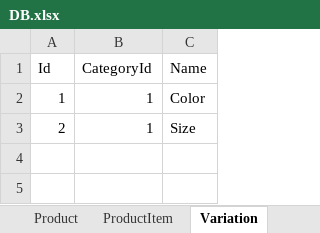
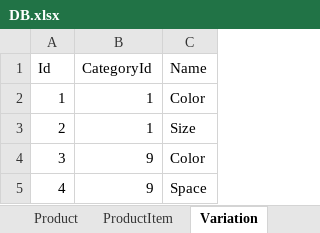
Before and after one commit to MoaazNabil48123/MVC_FinalProject, an Excel workbook: DB/DB.xlsx, sheet Variation, drawn as a sheet; values as stored, in another font and other column widths than the file's, no borders; the diff names each change by its address in the sheet, - before the commit and + after, or states it on an @@ line.

```diff
--- a/DB/DB.xlsx (sheet Variation)
+++ b/DB/DB.xlsx (sheet Variation)
+row 4: 3 | 9 | Color
+row 5: 4 | 9 | Space
```
Also changed, not shown: sheet ProductItem, sheet ProductItem_VariationOptions, sheet Product, sheet VariationOptions, sheet ShippingMethod, sheet Category, formulas that keep their value, 27 other files.
